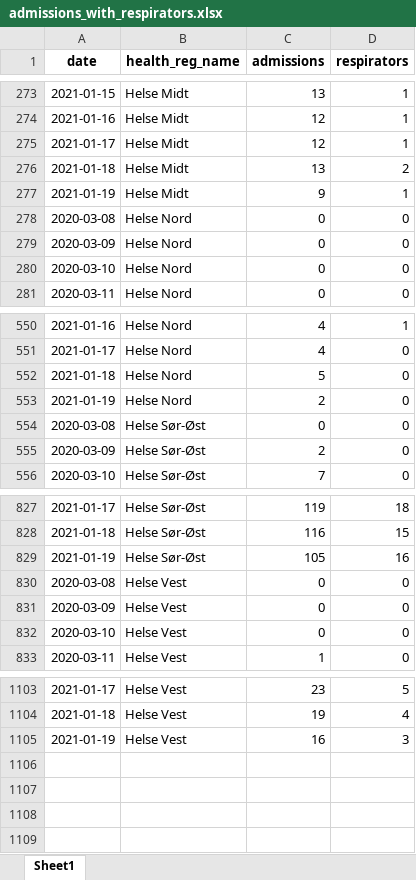
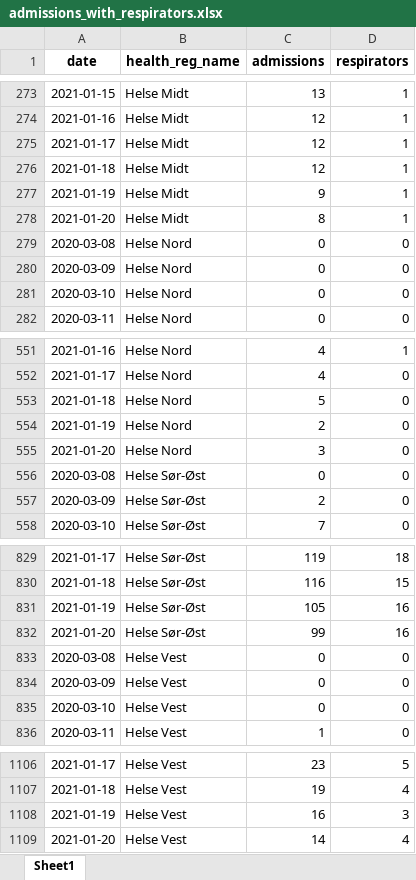
Before and after one commit to thohan88/covid19-nor-data, an Excel workbook: data/02_admissions/admissions_with_respirators.xlsx, sheet Sheet1, drawn as a sheet; only a part is shown, gaps mark what is left out; values as stored, in another font and other column widths than the file's, no borders; the diff names each change by its address in the sheet, - before the commit and + after, or states it on an @@ line.

```diff
--- a/data/02_admissions/admissions_with_respirators.xlsx (sheet Sheet1)
+++ b/data/02_admissions/admissions_with_respirators.xlsx (sheet Sheet1)
-C276 (admissions): 13
+C276 (admissions): 12
-D276 (respirators): 2
+D276 (respirators): 1
+row 278: 2021-01-20 | Helse Midt | 8 | 1
+row 555: 2021-01-20 | Helse Nord | 3 | 0
+row 832: 2021-01-20 | Helse Sør-Øst | 99 | 16
+row 1109: 2021-01-20 | Helse Vest | 14 | 4
```
Also changed, not shown: data/01_infected/msis/municipality_and_district_wide.xlsx, data/02_admissions/admissions.xlsx, 20 other files.
